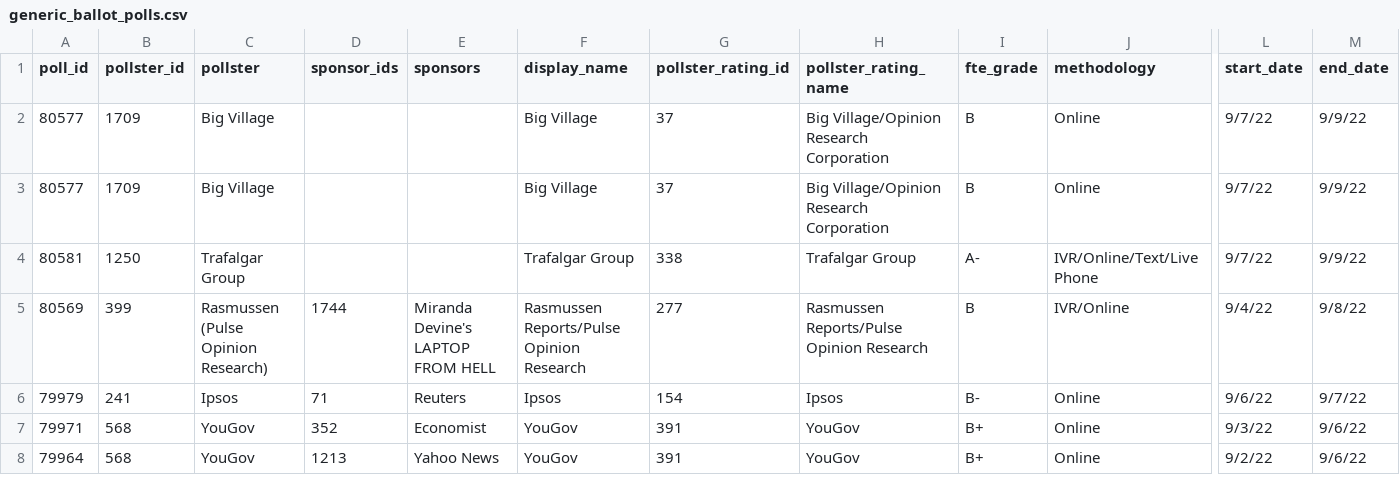
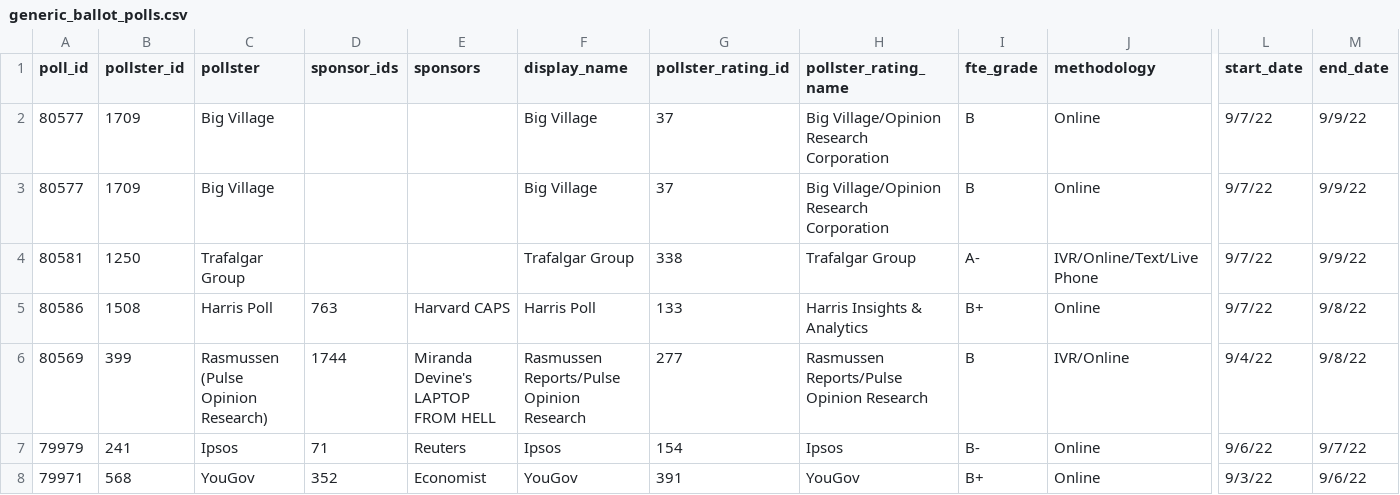
Before and after one commit to dcadata/fivey-is-an-emotional-fox, a CSV file: data/generic_ballot_polls.csv, drawn as a sheet; only a part is shown, gaps mark what is left out; the shorter side is filled out with more unchanged rows; rows hold the shown columns only; the diff names each change by its address in the sheet, - before the commit and + after, or states it on an @@ line.

```diff
--- a/data/generic_ballot_polls.csv
+++ b/data/generic_ballot_polls.csv
+row 5: 80586 | 1508 | Harris Poll | 763 | Harvard CAPS | Harris Poll | 133 | Harris Insights & Analytics | B+ | Online | 9/7/22 | 9/8/22
```
Also changed, not shown: gcb_movement/1-Dobbs (YTD split at 6.24).csv, gcb_movement/2-MAL Raid (6.24-8.9 vs 8.9-Today).csv, 4 other files.
